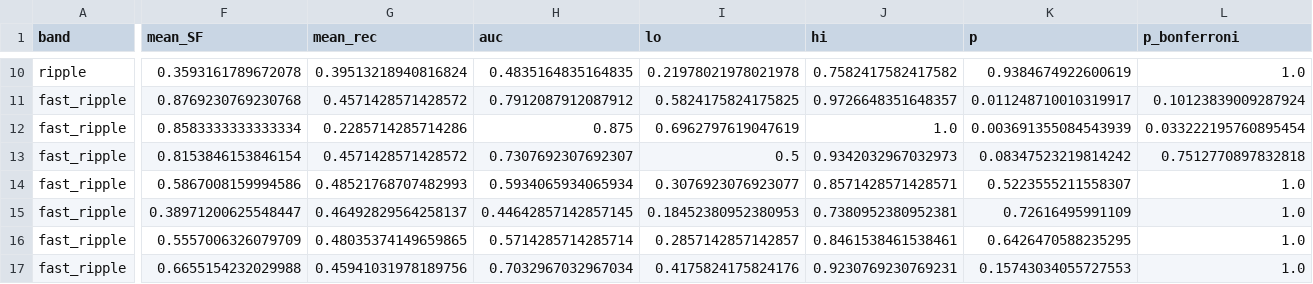
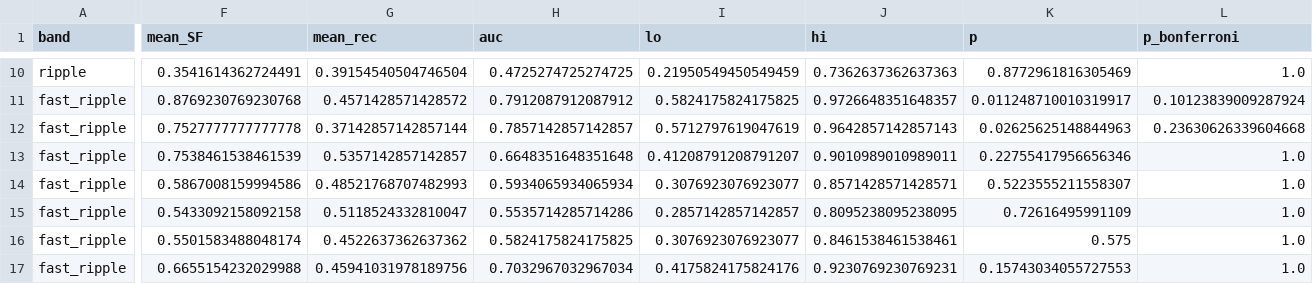
Before and after one commit to berdakh/onset-hfo, a CSV file: onset-hfo/data/outcome/subpopulation_groups.csv, drawn as a sheet; only a part is shown, gaps mark what is left out; the diff covers the shown part only; the diff names each change by its address in the sheet, - before the commit and + after, or states it on an @@ line.

```diff
--- a/onset-hfo/data/outcome/subpopulation_groups.csv
+++ b/onset-hfo/data/outcome/subpopulation_groups.csv
-F10 (mean_SF): 0.3593161789672078
+F10 (mean_SF): 0.3541614362724491
-G10 (mean_rec): 0.39513218940816824
+G10 (mean_rec): 0.39154540504746504
-H10 (auc): 0.4835164835164835
+H10 (auc): 0.4725274725274725
-I10 (lo): 0.21978021978021978
+I10 (lo): 0.21950549450549459
-J10 (hi): 0.7582417582417582
+J10 (hi): 0.7362637362637363
-K10 (p): 0.9384674922600619
+K10 (p): 0.8772961816305469
-F12 (mean_SF): 0.8583333333333334
+F12 (mean_SF): 0.7527777777777778
-G12 (mean_rec): 0.2285714285714286
+G12 (mean_rec): 0.37142857142857144
-H12 (auc): 0.875
+H12 (auc): 0.7857142857142857
-I12 (lo): 0.6962797619047619
+I12 (lo): 0.5712797619047619
-J12 (hi): 1.0
+J12 (hi): 0.9642857142857143
-K12 (p): 0.003691355084543939
+K12 (p): 0.02625625148844963
-L12 (p_bonferroni): 0.033222195760895454
+L12 (p_bonferroni): 0.23630626339604668
-F13 (mean_SF): 0.8153846153846154
+F13 (mean_SF): 0.7538461538461539
-G13 (mean_rec): 0.4571428571428572
+G13 (mean_rec): 0.5357142857142857
-H13 (auc): 0.7307692307692307
+H13 (auc): 0.6648351648351648
-I13 (lo): 0.5
+I13 (lo): 0.41208791208791207
-J13 (hi): 0.9342032967032973
+J13 (hi): 0.9010989010989011
-K13 (p): 0.08347523219814242
+K13 (p): 0.22755417956656346
-L13 (p_bonferroni): 0.7512770897832818
+L13 (p_bonferroni): 1.0
-F15 (mean_SF): 0.38971200625548447
+F15 (mean_SF): 0.5433092158092158
-G15 (mean_rec): 0.46492829564258137
+G15 (mean_rec): 0.5118524332810047
-H15 (auc): 0.44642857142857145
+H15 (auc): 0.5535714285714286
-I15 (lo): 0.18452380952380953
+I15 (lo): 0.2857142857142857
-J15 (hi): 0.7380952380952381
+J15 (hi): 0.8095238095238095
-F16 (mean_SF): 0.5557006326079709
+F16 (mean_SF): 0.5501583488048174
-G16 (mean_rec): 0.48035374149659865
+G16 (mean_rec): 0.4522637362637362
-H16 (auc): 0.5714285714285714
+H16 (auc): 0.5824175824175825
-I16 (lo): 0.2857142857142857
+I16 (lo): 0.3076923076923077
-K16 (p): 0.6426470588235295
+K16 (p): 0.575
```
Also changed, not shown: 43 edited cells elsewhere in this file, onset-hfo/data/outcome/subpopulation_screen.csv, 13 other files.
